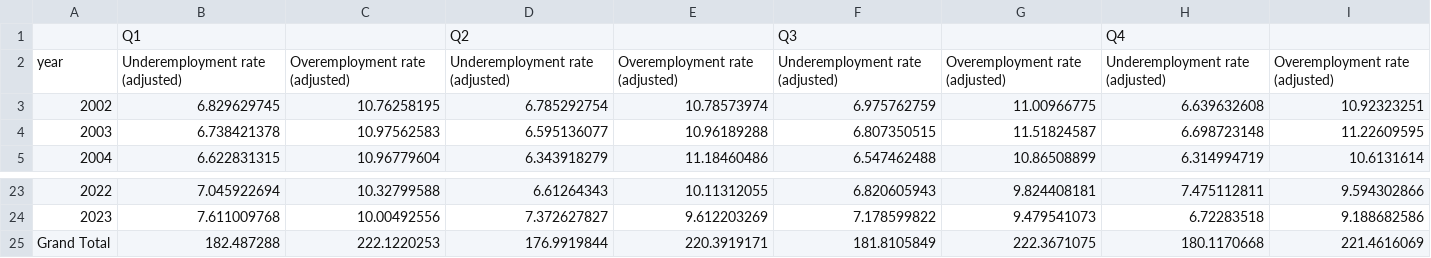
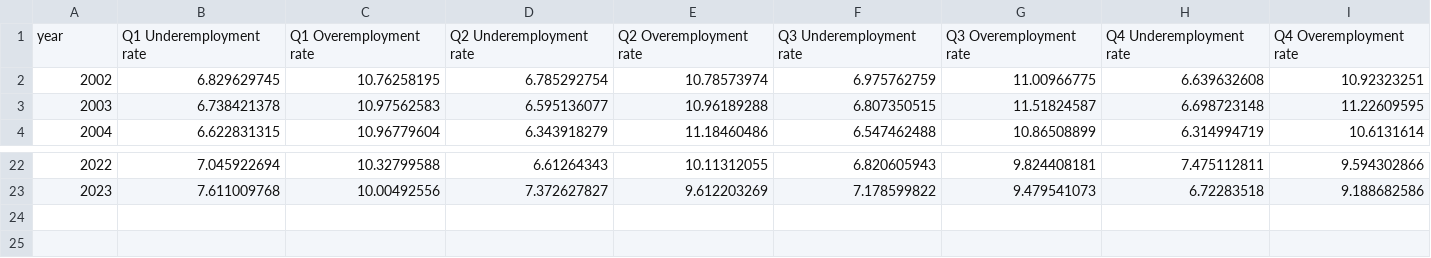
Before and after one commit to sun-flinders/cdw, a CSV file: underemployment_pivot.csv, drawn as a sheet; only a part is shown, gaps mark what is left out; removed rows and columns are numbered as before the commit, all else as after; the diff names each change by its address in the sheet, - before the commit and + after, or states it on an @@ line.

Commit message:
Add files via upload

```diff
--- a/underemployment_pivot.csv
+++ b/underemployment_pivot.csv
-row 1:  | Q1 |  | Q2 |  | Q3 |  | Q4
-row 2: year | Underemployment rate (adjusted) | Overemployment rate (adjusted) | Underemployment rate (adjusted) | Overemployment rate (adjusted) | Underemployment rate (adjusted) | Overemployment rate (adjusted) | Underemployment rate (adjusted) | Overemployment rate (adjusted)
+row 1: year | Q1 Underemployment rate | Q1 Overemployment rate | Q2 Underemployment rate | Q2 Overemployment rate | Q3 Underemployment rate | Q3 Overemployment rate | Q4 Underemployment rate | Q4 Overemployment rate
-row 25: Grand Total | 182.487288 | 222.1220253 | 176.9919844 | 220.3919171 | 181.8105849 | 222.3671075 | 180.1170668 | 221.4616069
```
